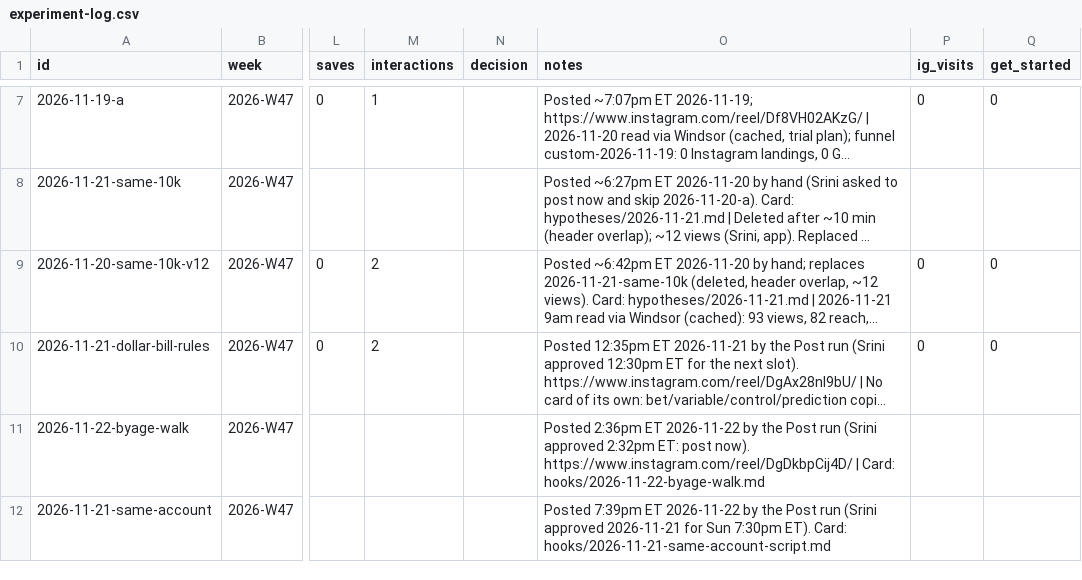
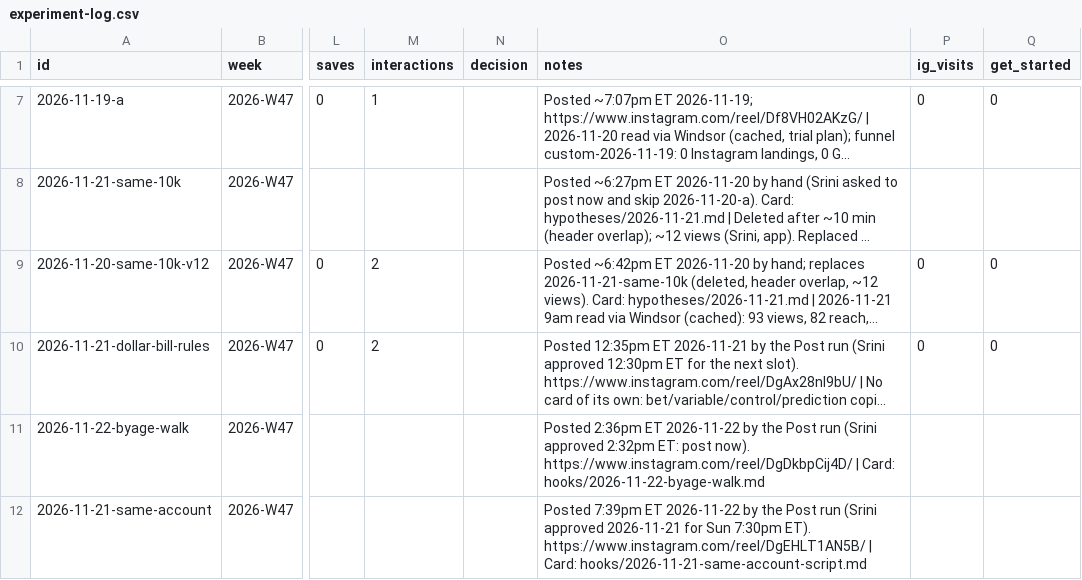
Before and after one commit to DivvyUpp/divvyupp-media, a CSV file: experiment-log.csv, drawn as a sheet; only a part is shown, gaps mark what is left out; long unchanged cells end in …; the diff names each change by its address in the sheet, - before the commit and + after, or states it on an @@ line.

```diff
--- a/experiment-log.csv
+++ b/experiment-log.csv
-O12 (notes): …7:30pm ET). Card: hooks/2026-11-21-same-account-script.md
+O12 (notes): …7:30pm ET). https://www.instagram.com/reel/DgEHLT1AN5B/ | Card: hooks/2026-11-21-same-account-script.md
```
